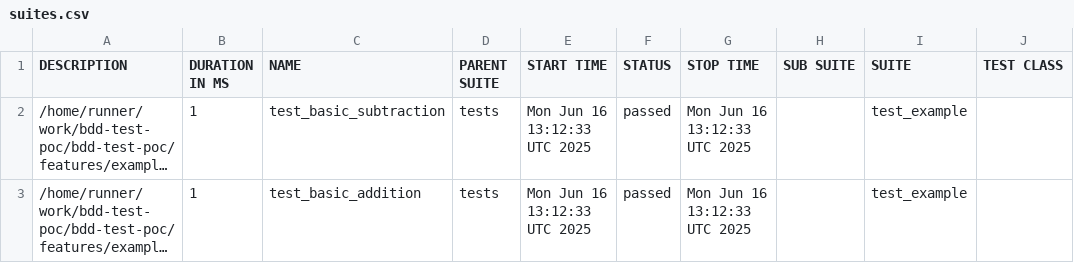
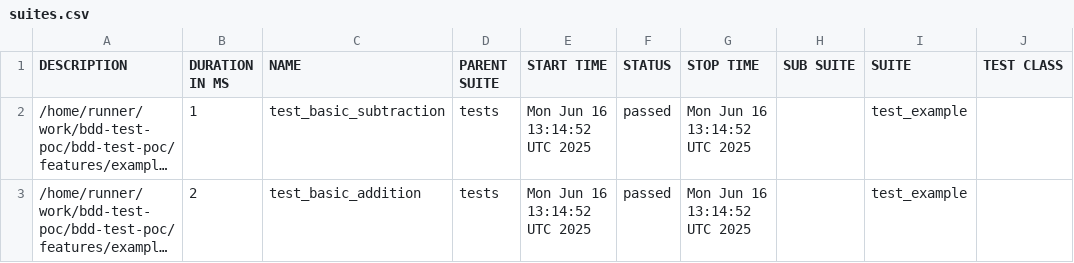
Before and after one commit to awha86/bdd-dashboard-poc, a CSV file: data/suites.csv, drawn as a sheet; only a part is shown; long unchanged cells end in …; the diff names each change by its address in the sheet, - before the commit and + after, or states it on an @@ line.

```diff
--- a/data/suites.csv
+++ b/data/suites.csv
-E2:E3 (START TIME): Mon Jun 16 13:12:33 UTC 2025
+E2:E3 (START TIME): Mon Jun 16 13:14:52 UTC 2025
-G2:G3 (STOP TIME): Mon Jun 16 13:12:33 UTC 2025
+G2:G3 (STOP TIME): Mon Jun 16 13:14:52 UTC 2025
-B3 (DURATION IN MS): 1
+B3 (DURATION IN MS): 2
```
Also changed, not shown: 18 other files.
